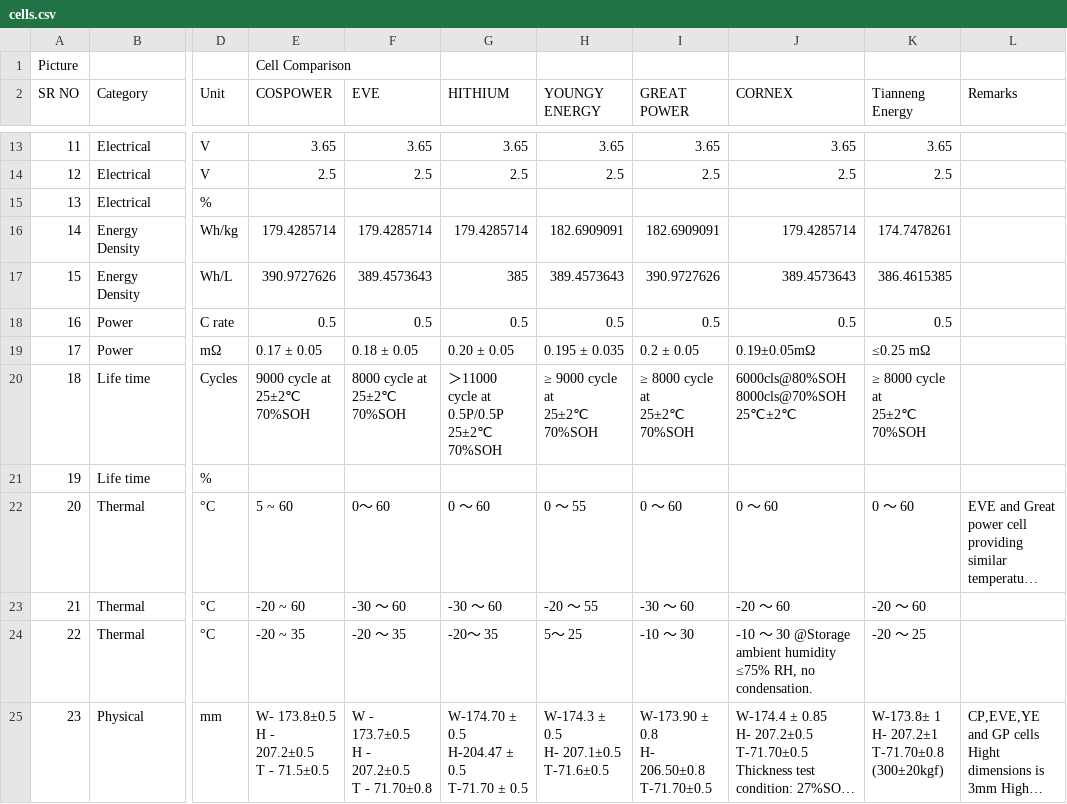
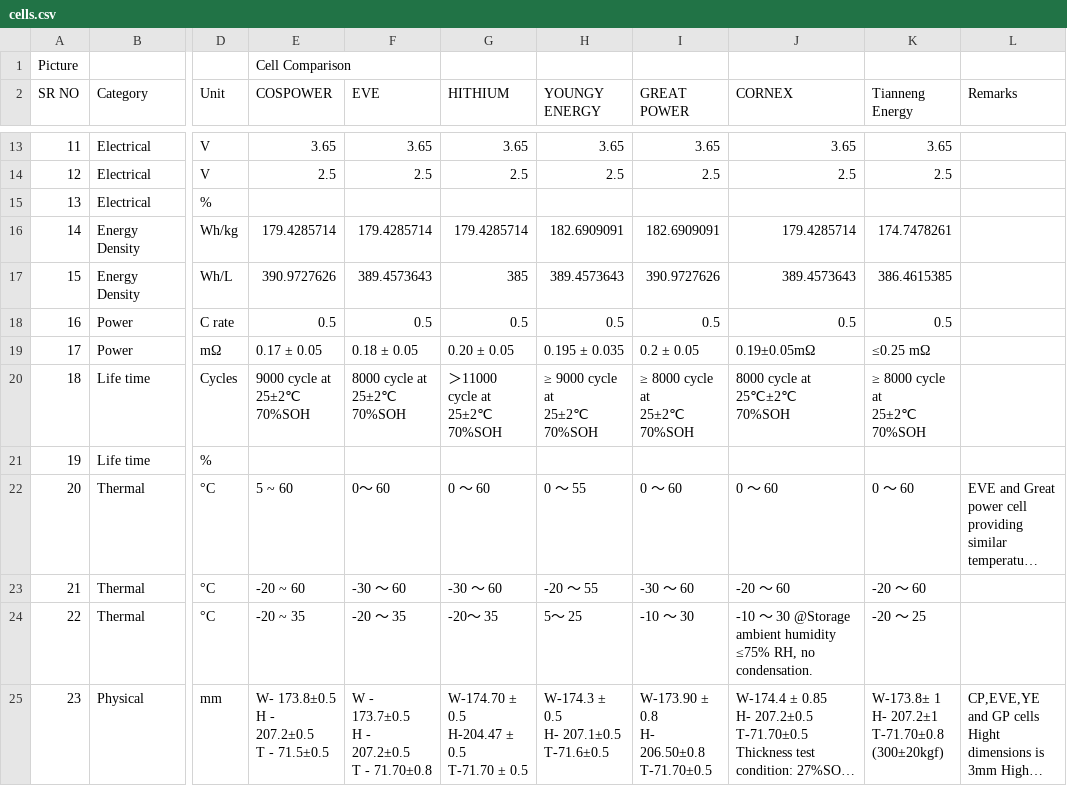
Before and after one commit to mayurtailor110-eng/Cell-dashboard, a CSV file: cells.csv, drawn as a sheet; only a part is shown, gaps mark what is left out; long unchanged cells end in …; ↵ is a line break in a cell; the diff covers the shown part only; the diff names each change by its address in the sheet, - before the commit and + after, or states it on an @@ line.

Commit message:
Add files via upload

```diff
--- a/cells.csv
+++ b/cells.csv
-G20 (HITHIUM): ＞11000 cycle at ↵ 0.5P/0.5P ↵ 25±2℃ ↵ 70%SOH
+G20 (HITHIUM): ＞11000 cycle at ↵ 25±2℃ ↵ 70%SOH
-J20 (CORNEX): 6000cls@80%SOH ↵ 8000cls@70%SOH ↵ 25℃±2℃
+J20 (CORNEX): 8000 cycle at ↵ 25℃±2℃ ↵ 70%SOH
```
Also changed, not shown: 1 edited cell elsewhere in this file.
